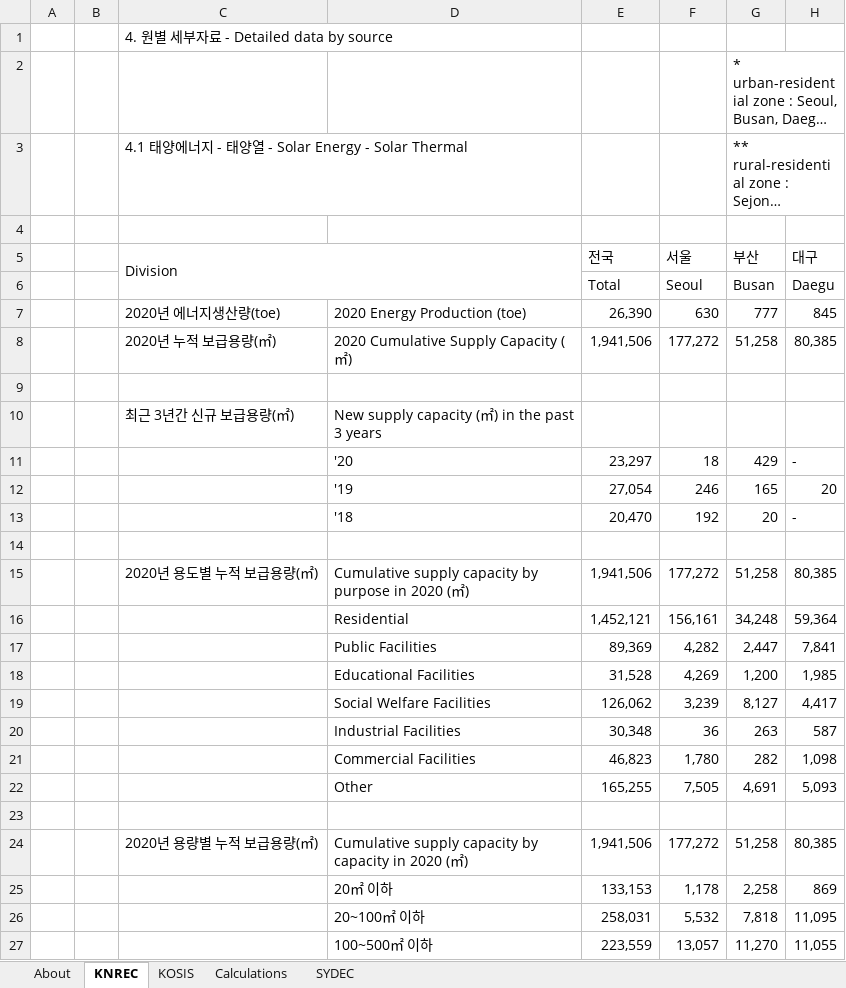
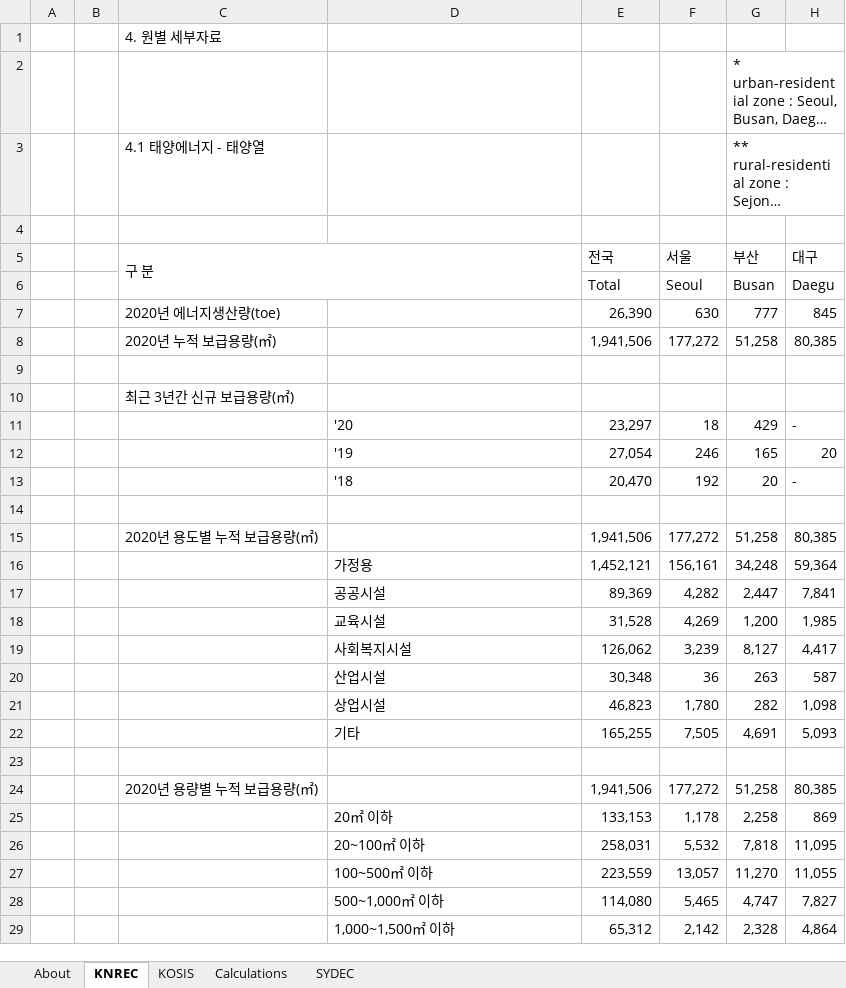
Before and after one commit to EnergyInnovation/eps-southkorea, an Excel workbook: InputData/bldgs/SYDEC/Start Year Distributed Electricity Capacity.xlsx, sheet KNREC, drawn as a sheet; only a part is shown; the shorter side is filled out with more unchanged rows; long unchanged cells end in …; values as stored, in another font and other column widths than the file's, no cell formats; the diff covers the shown part only; the diff names each change by its address in the sheet, - before the commit and + after, or states it on an @@ line.

```diff
--- a/InputData/bldgs/SYDEC/Start Year Distributed Electricity Capacity.xlsx (sheet KNREC)
+++ b/InputData/bldgs/SYDEC/Start Year Distributed Electricity Capacity.xlsx (sheet KNREC)
-C1 (구 분): 4. 원별 세부자료 - Detailed data by source
+C1 (구 분): 4. 원별 세부자료
-C3 (구 분): 4.1 태양에너지 - 태양열 - Solar Energy - Solar Thermal
+C3 (구 분): 4.1 태양에너지 - 태양열
-C5: Division
+C5: 구 분
-D7: 2020 Energy Production (toe)
+D7: (empty)
-D8: 2020 Cumulative Supply Capacity (㎡)
+D8: (empty)
-D10: New supply capacity (㎡) in the past 3 years
+D10: (empty)
-D15: Cumulative supply capacity by purpose in 2020 (㎡)
+D15: (empty)
-D16: Residential
+D16: 가정용
-D17: Public Facilities
+D17: 공공시설
-D18: Educational Facilities
+D18: 교육시설
-D19: Social Welfare Facilities
+D19: 사회복지시설
-D20: Industrial Facilities
+D20: 산업시설
-D21: Commercial Facilities
+D21: 상업시설
-D22: Other
+D22: 기타
-D24: Cumulative supply capacity by capacity in 2020 (㎡)
+D24: (empty)
```
Also changed, not shown: 18 edited cells elsewhere in this sheet, sheet SYDEC, sheet KOSIS, cell formats, InputData/bldgs/BDESC/BAU Distribued Electricity Source Capacities.xlsx, InputData/elec/BCRbQ/BAU Cap Retirements before Quantization.xlsx, 9 other files.
